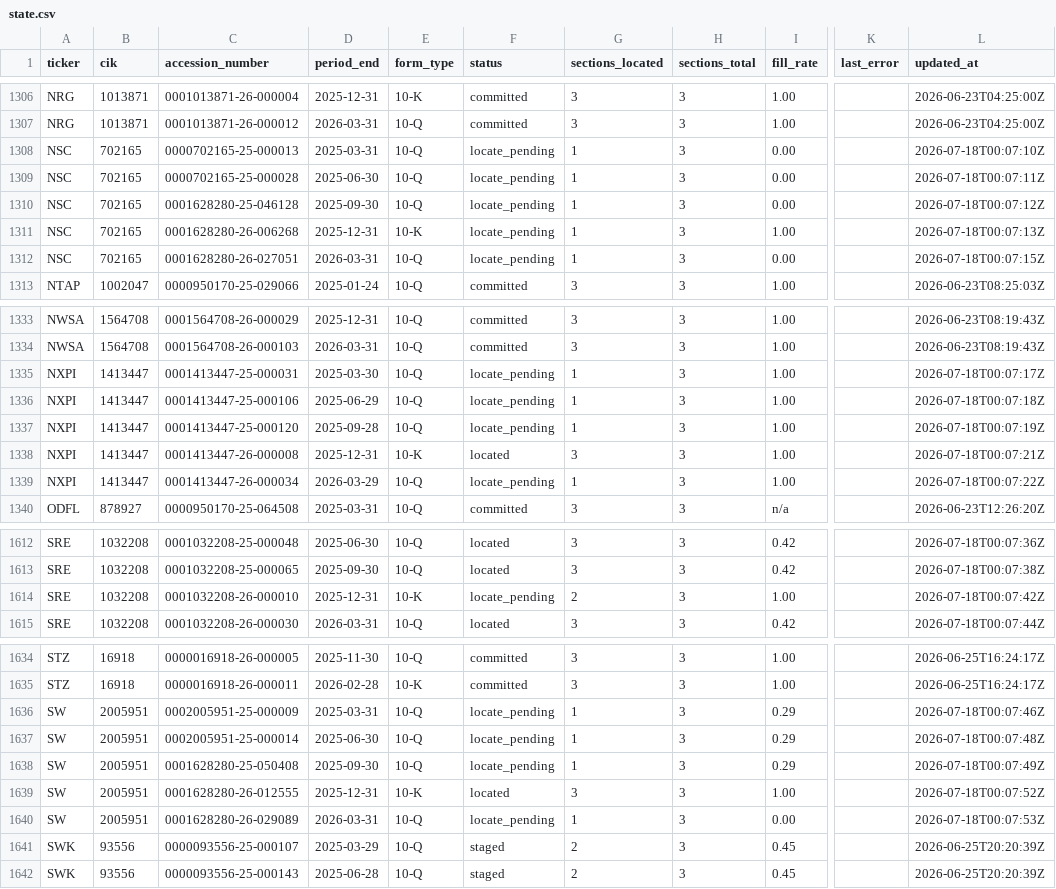
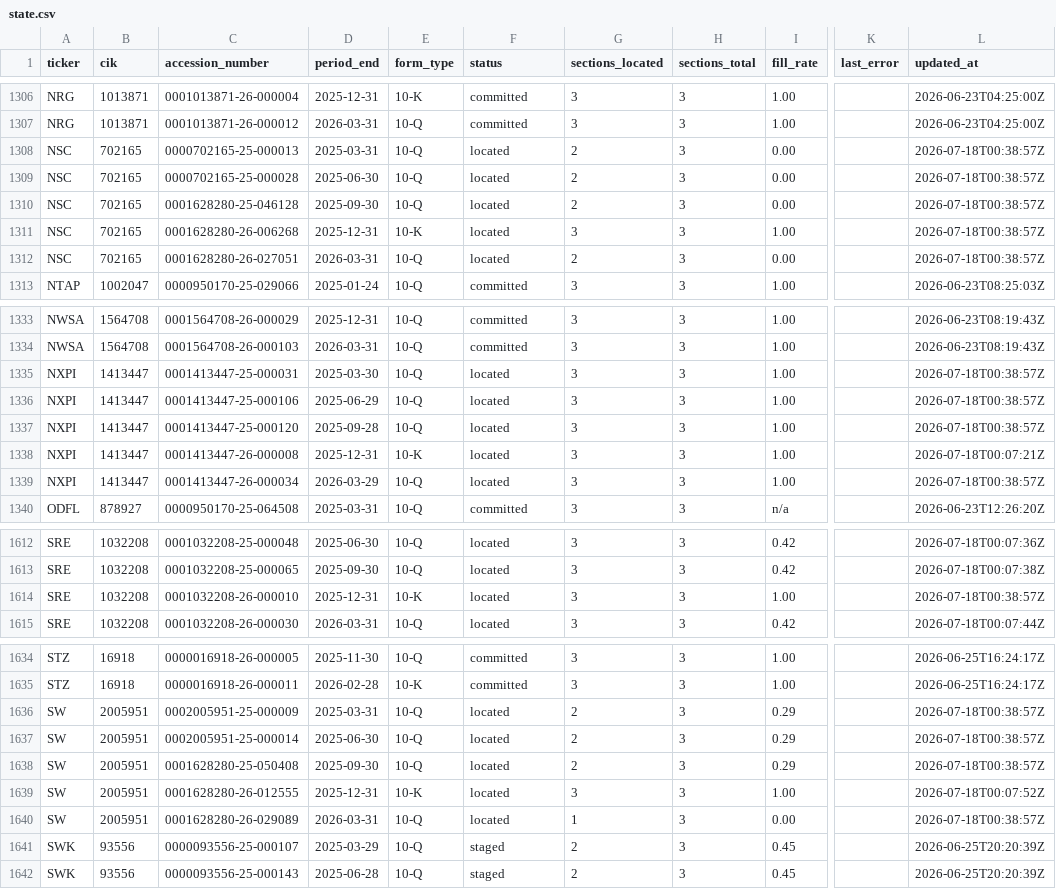
Before and after one commit to lukasbecker36-dot/sec-derivatives-, a CSV file: backfill/state.csv, drawn as a sheet; only a part is shown, gaps mark what is left out; the diff covers the shown part only; the diff names each change by its address in the sheet, - before the commit and + after, or states it on an @@ line.

```diff
--- a/backfill/state.csv
+++ b/backfill/state.csv
-F1308:F1312 (status): locate_pending
+F1308:F1312 (status): located
-G1308:G1310 (sections_located): 1
+G1308:G1310 (sections_located): 2
-L1308 (updated_at): 2026-07-18T00:07:10Z
+L1308 (updated_at): 2026-07-18T00:38:57Z
-L1309 (updated_at): 2026-07-18T00:07:11Z
+L1309 (updated_at): 2026-07-18T00:38:57Z
-L1310 (updated_at): 2026-07-18T00:07:12Z
+L1310 (updated_at): 2026-07-18T00:38:57Z
-G1311 (sections_located): 1
+G1311 (sections_located): 3
-L1311 (updated_at): 2026-07-18T00:07:13Z
+L1311 (updated_at): 2026-07-18T00:38:57Z
-G1312 (sections_located): 1
+G1312 (sections_located): 2
-L1312 (updated_at): 2026-07-18T00:07:15Z
+L1312 (updated_at): 2026-07-18T00:38:57Z
-F1335:F1337 (status): locate_pending
+F1335:F1337 (status): located
-G1335:G1337 (sections_located): 1
+G1335:G1337 (sections_located): 3
-L1335 (updated_at): 2026-07-18T00:07:17Z
+L1335 (updated_at): 2026-07-18T00:38:57Z
-L1336 (updated_at): 2026-07-18T00:07:18Z
+L1336 (updated_at): 2026-07-18T00:38:57Z
-L1337 (updated_at): 2026-07-18T00:07:19Z
+L1337 (updated_at): 2026-07-18T00:38:57Z
-F1339 (status): locate_pending
+F1339 (status): located
-G1339 (sections_located): 1
+G1339 (sections_located): 3
-L1339 (updated_at): 2026-07-18T00:07:22Z
+L1339 (updated_at): 2026-07-18T00:38:57Z
-F1614 (status): locate_pending
+F1614 (status): located
-G1614 (sections_located): 2
+G1614 (sections_located): 3
-L1614 (updated_at): 2026-07-18T00:07:42Z
+L1614 (updated_at): 2026-07-18T00:38:57Z
-F1636:F1638 (status): locate_pending
+F1636:F1638 (status): located
-G1636:G1638 (sections_located): 1
+G1636:G1638 (sections_located): 2
-L1636 (updated_at): 2026-07-18T00:07:46Z
+L1636 (updated_at): 2026-07-18T00:38:57Z
-L1637 (updated_at): 2026-07-18T00:07:48Z
+L1637 (updated_at): 2026-07-18T00:38:57Z
-L1638 (updated_at): 2026-07-18T00:07:49Z
+L1638 (updated_at): 2026-07-18T00:38:57Z
-F1640 (status): locate_pending
+F1640 (status): located
-L1640 (updated_at): 2026-07-18T00:07:53Z
+L1640 (updated_at): 2026-07-18T00:38:57Z
```
Also changed, not shown: 8 edited cells elsewhere in this file, 1 other file.
